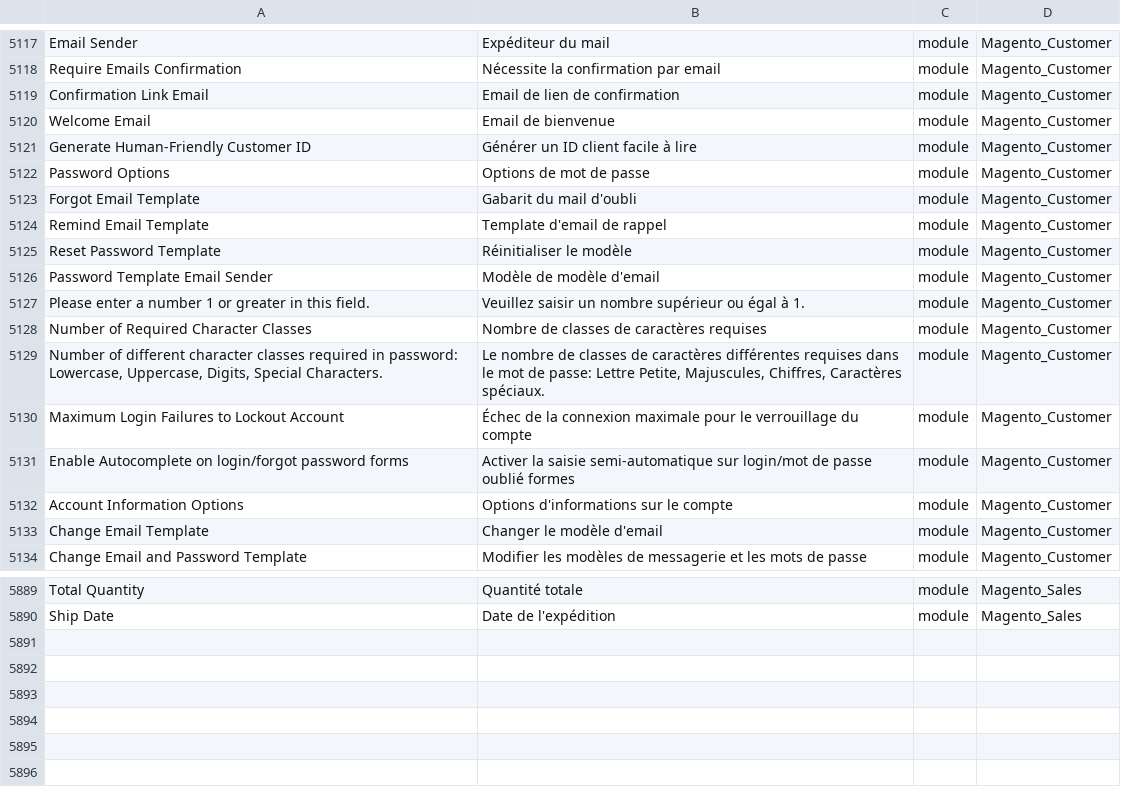
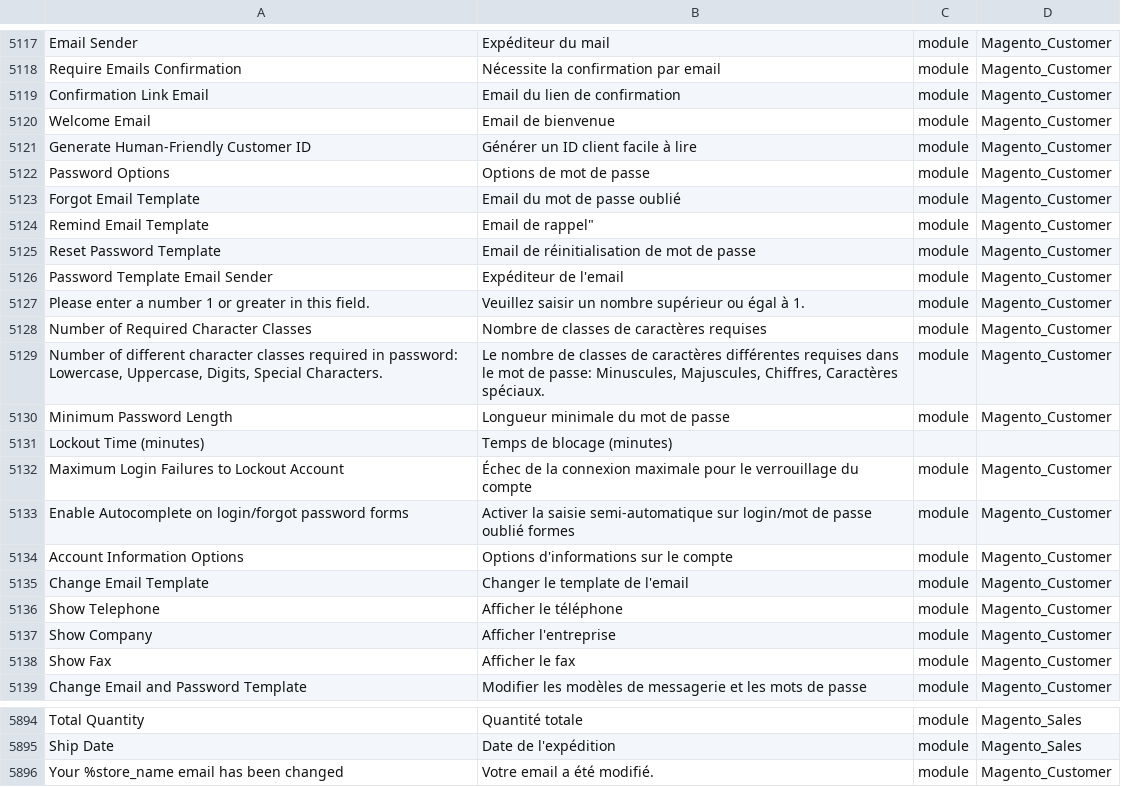
Before and after one commit to adexos/language_fr_fr, a CSV file: fr_FR.csv, drawn as a sheet; only a part is shown, gaps mark what is left out; addresses are those after the commit; the diff covers the shown part only; the diff names each change by its address in the sheet, - before the commit and + after, or states it on an @@ line.

Commit message:
Fix and add translations

```diff
--- a/fr_FR.csv
+++ b/fr_FR.csv
-B5119: Email de lien de confirmation
+B5119: Email du lien de confirmation
-B5123: Gabarit du mail d'oubli
+B5123: Email du mot de passe oublié
-B5124: Template d'email de rappel
+B5124: Email de rappel"
-B5125: Réinitialiser le modèle
+B5125: Email de réinitialisation de mot de passe
-B5126: Modèle de modèle d'email
+B5126: Expéditeur de l'email
-B5129: …de passe: Lettre Petite, Majuscules, Chiffres,…
+B5129: …de passe: Minuscules, Majuscules, Chiffres,…
+row 5130: Minimum Password Length | Longueur minimale du mot de passe | module | Magento_Customer
+row 5131: Lockout Time (minutes) | Temps de blocage (minutes)
-B5135: Changer le modèle d'email
+B5135: Changer le template de l'email
+row 5136: Show Telephone | Afficher le téléphone | module | Magento_Customer
+row 5137: Show Company | Afficher l'entreprise | module | Magento_Customer
+row 5138: Show Fax | Afficher le fax | module | Magento_Customer
+row 5896: Your %store_name email has been changed | Votre email a été modifié. | module | Magento_Customer
```
Also changed, not shown: 6 edited cells elsewhere in this file, 1 other file.
